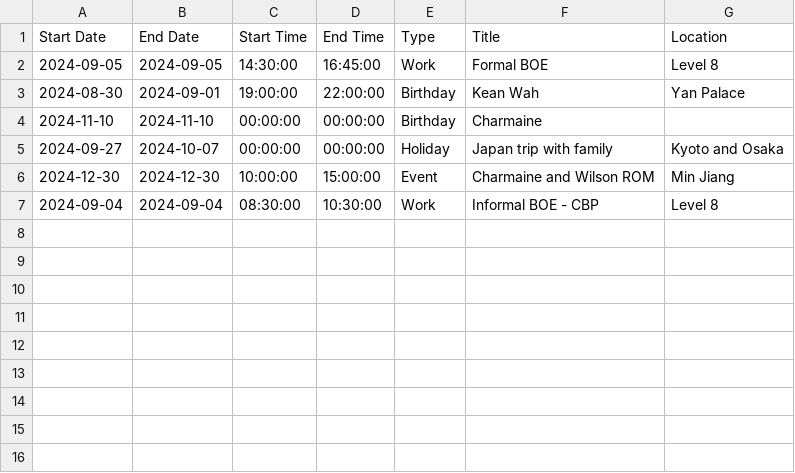
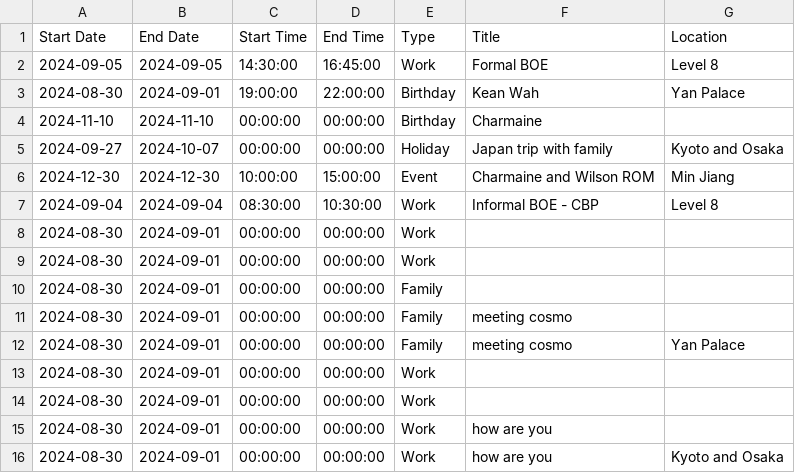
Before and after one commit to medlum/limpehGPT, a CSV file: data/calendar.csv, drawn as a sheet; the diff names each change by its address in the sheet, - before the commit and + after, or states it on an @@ line.

Commit message:
Update CSV file

```diff
--- a/data/calendar.csv
+++ b/data/calendar.csv
+row 8: 2024-08-30 | 2024-09-01 | 00:00:00 | 00:00:00 | Work
+row 9: 2024-08-30 | 2024-09-01 | 00:00:00 | 00:00:00 | Work
+row 10: 2024-08-30 | 2024-09-01 | 00:00:00 | 00:00:00 | Family
+row 11: 2024-08-30 | 2024-09-01 | 00:00:00 | 00:00:00 | Family | meeting cosmo
+row 12: 2024-08-30 | 2024-09-01 | 00:00:00 | 00:00:00 | Family | meeting cosmo | Yan Palace
+row 13: 2024-08-30 | 2024-09-01 | 00:00:00 | 00:00:00 | Work
+row 14: 2024-08-30 | 2024-09-01 | 00:00:00 | 00:00:00 | Work
+row 15: 2024-08-30 | 2024-09-01 | 00:00:00 | 00:00:00 | Work | how are you
+row 16: 2024-08-30 | 2024-09-01 | 00:00:00 | 00:00:00 | Work | how are you | Kyoto and Osaka
```
